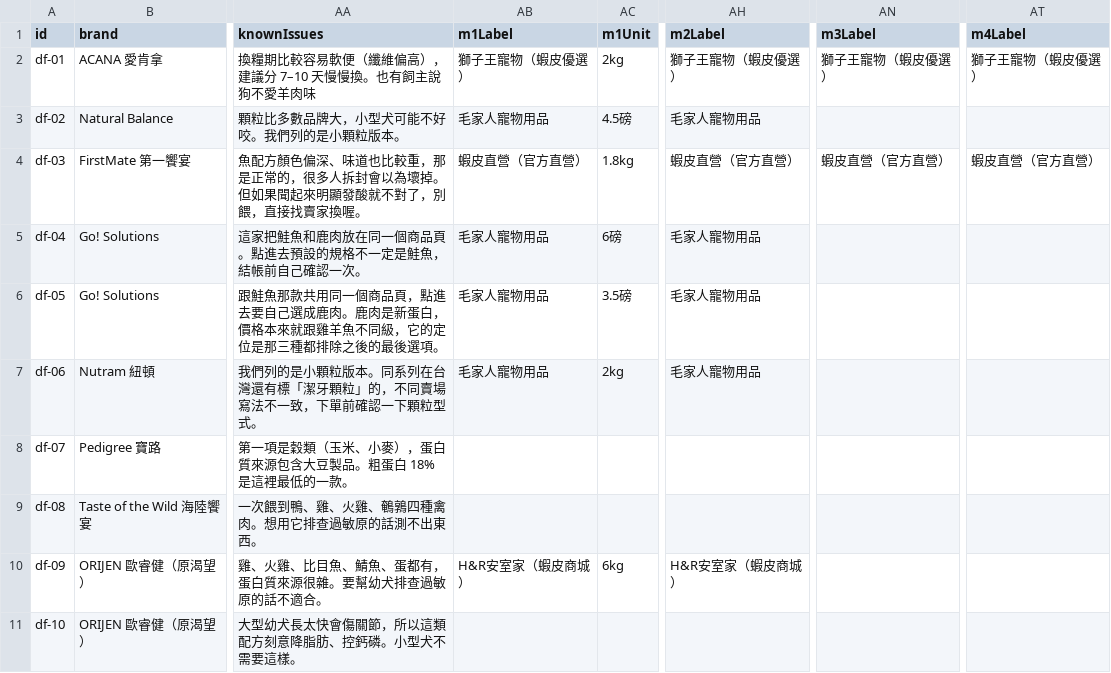
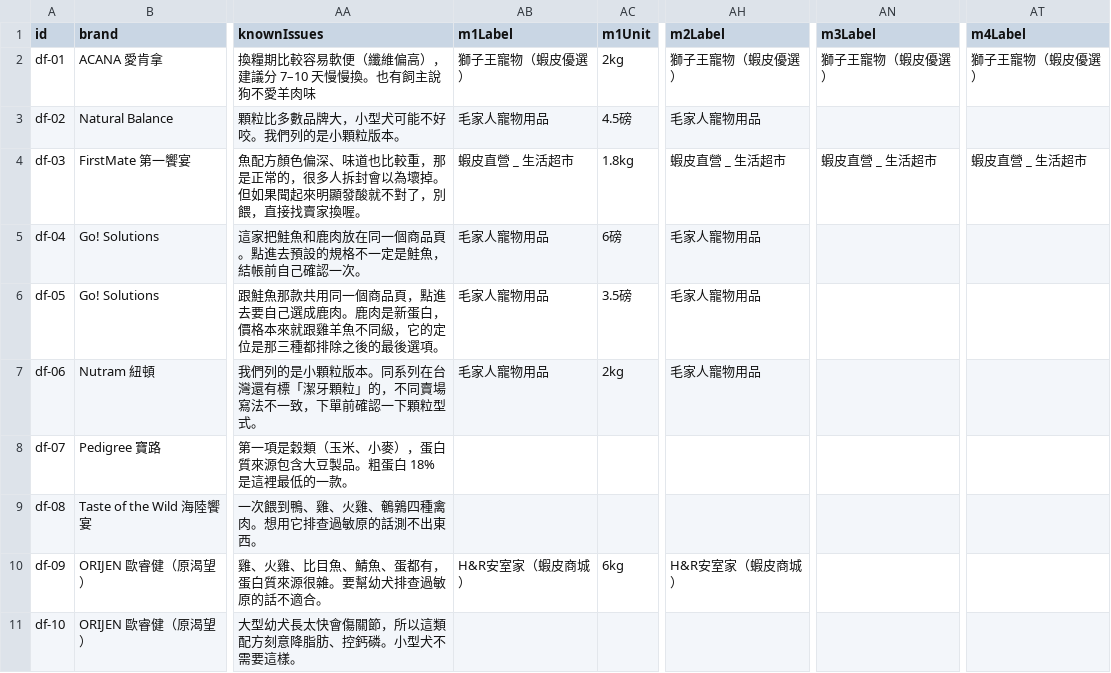
Before and after one commit to Tim-xuan-you/zone27-web, a CSV file: data/dog-food.csv, drawn as a sheet; only a part is shown, gaps mark what is left out; the diff names each change by its address in the sheet, - before the commit and + after, or states it on an @@ line.

```diff
--- a/data/dog-food.csv
+++ b/data/dog-food.csv
-AB4 (m1Label): 蝦皮直營（官方直營）
+AB4 (m1Label): 蝦皮直營 _ 生活超市
-AH4 (m2Label): 蝦皮直營（官方直營）
+AH4 (m2Label): 蝦皮直營 _ 生活超市
-AN4 (m3Label): 蝦皮直營（官方直營）
+AN4 (m3Label): 蝦皮直營 _ 生活超市
-AT4 (m4Label): 蝦皮直營（官方直營）
+AT4 (m4Label): 蝦皮直營 _ 生活超市
```
Also changed, not shown: data/cat-litter.csv, data/dog-food-batch1.csv, 9 other files.
